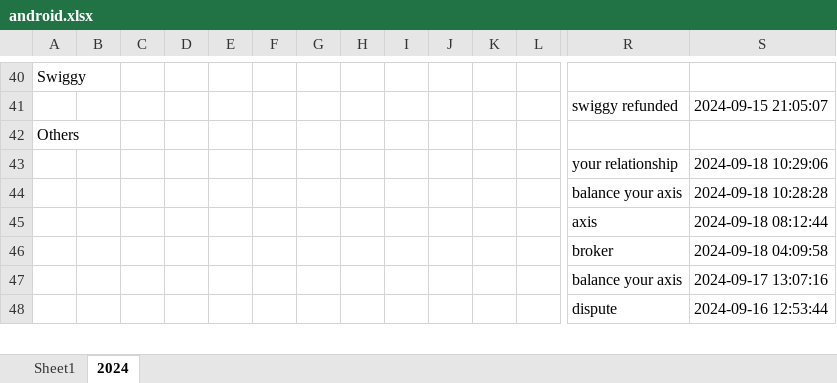
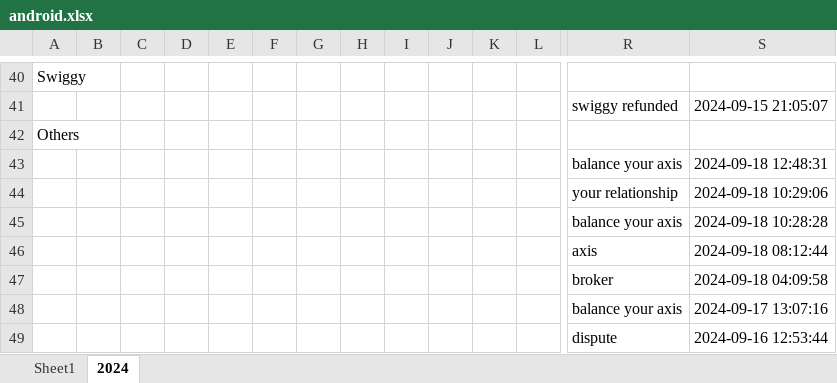
Before and after one commit to vinothvikas1987/LLM_Android, an Excel workbook: android.xlsx, sheet 2024, drawn as a sheet; only a part is shown, gaps mark what is left out; values as stored, in another font and other column widths than the file's, no borders; rows hold the shown columns only; the diff names each change by its address in the sheet, - before the commit and + after, or states it on an @@ line.

Commit message:
Update Excel file 2024-09-18 07:22:24.983092

```diff
--- a/android.xlsx (sheet 2024)
+++ b/android.xlsx (sheet 2024)
+row 43:  |  |  |  |  |  |  |  |  |  |  |  | balance your axis | 2024-09-18 12:48:31
```
